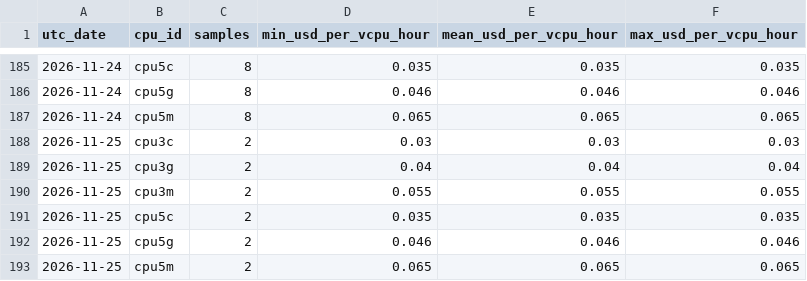
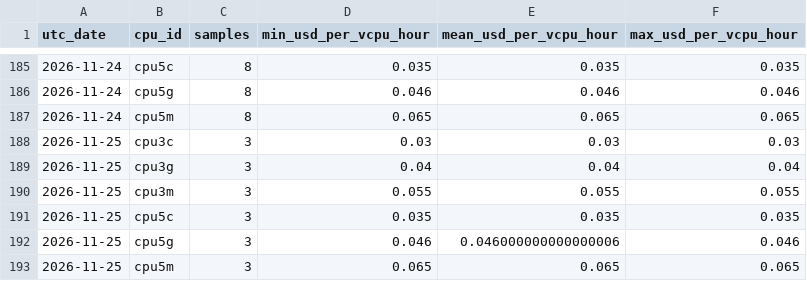
Before and after one commit to manishklach/InferenceFlow, a CSV file: docs/cpu-rates/daily.csv, drawn as a sheet; only a part is shown, gaps mark what is left out.

```diff
--- a/docs/cpu-rates/daily.csv
+++ b/docs/cpu-rates/daily.csv
@@ -187,7 +187,7 @@ utc_date,cpu_id,samples,min_usd_per_vcpu_hour,mean_usd_per_vcpu_hour,max_usd_per
 2026-11-24,cpu5m,8,0.065,0.065,0.065
-2026-11-25,cpu3c,2,0.03,0.03,0.03
-2026-11-25,cpu3g,2,0.04,0.04,0.04
-2026-11-25,cpu3m,2,0.055,0.055,0.055
-2026-11-25,cpu5c,2,0.035,0.035,0.035
-2026-11-25,cpu5g,2,0.046,0.046,0.046
-2026-11-25,cpu5m,2,0.065,0.065,0.065
+2026-11-25,cpu3c,3,0.03,0.03,0.03
+2026-11-25,cpu3g,3,0.04,0.04,0.04
+2026-11-25,cpu3m,3,0.055,0.055,0.055
+2026-11-25,cpu5c,3,0.035,0.035,0.035
+2026-11-25,cpu5g,3,0.046,0.046000000000000006,0.046
+2026-11-25,cpu5m,3,0.065,0.065,0.065
```
Also changed, not shown: docs/cpu-rates/hourly.csv, docs/gpu-rates/daily.csv, 5 other files.
